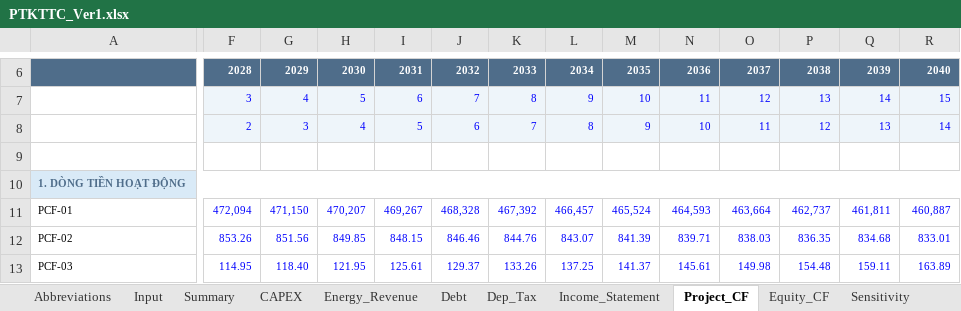
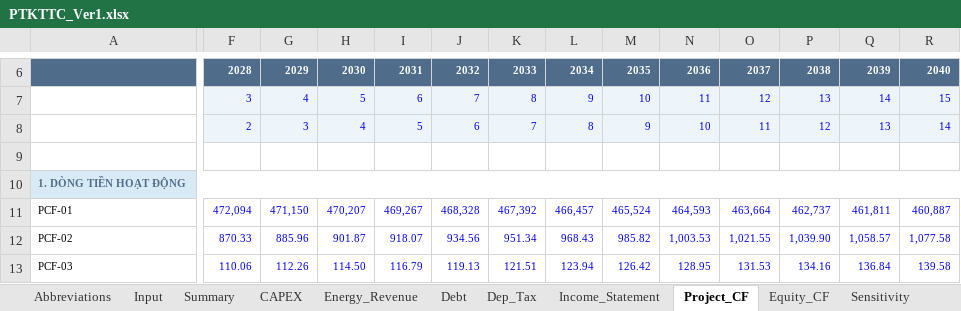
Before and after one commit to Hoang176/Phan-tich-tai-chinh, an Excel workbook: PTKTTC_Ver1.xlsx, sheet Project_CF, drawn as a sheet; only a part is shown, gaps mark what is left out; values as stored, in another font and other column widths than the file's, no borders; the diff covers the shown part only; the diff names each change by its address in the sheet, - before the commit and + after, or states it on an @@ line.

```diff
--- a/PTKTTC_Ver1.xlsx (sheet Project_CF)
+++ b/PTKTTC_Ver1.xlsx (sheet Project_CF)
-F12: 853.26
+F12: 870.33
-G12: 851.56
+G12: 885.96
-H12: 849.85
+H12: 901.87
-I12: 848.15
+I12: 918.07
-J12: 846.46
+J12: 934.56
-K12: 844.76
+K12: 951.34
-L12: 843.07
+L12: 968.43
-M12: 841.39
+M12: 985.82
-N12: 839.71
+N12: 1,003.53
-O12: 838.03
+O12: 1,021.55
-P12: 836.35
+P12: 1,039.90
-Q12: 834.68
+Q12: 1,058.57
-R12: 833.01
+R12: 1,077.58
-F13: 114.95
+F13: 110.06
-G13: 118.40
+G13: 112.26
-H13: 121.95
+H13: 114.50
-I13: 125.61
+I13: 116.79
-J13: 129.37
+J13: 119.13
-K13: 133.26
+K13: 121.51
-L13: 137.25
+L13: 123.94
-M13: 141.37
+M13: 126.42
-N13: 145.61
+N13: 128.95
-O13: 149.98
+O13: 131.53
-P13: 154.48
+P13: 134.16
-Q13: 159.11
+Q13: 136.84
-R13: 163.89
+R13: 139.58
```
Also changed, not shown: 235 edited cells and cell formats elsewhere in this sheet, sheet Sensitivity, sheet Income_Statement, sheet Equity_CF, sheet Debt, sheet Dep_Tax, sheet Energy_Revenue, 3 more sheets, formulas that keep their value, charts or pictures.
